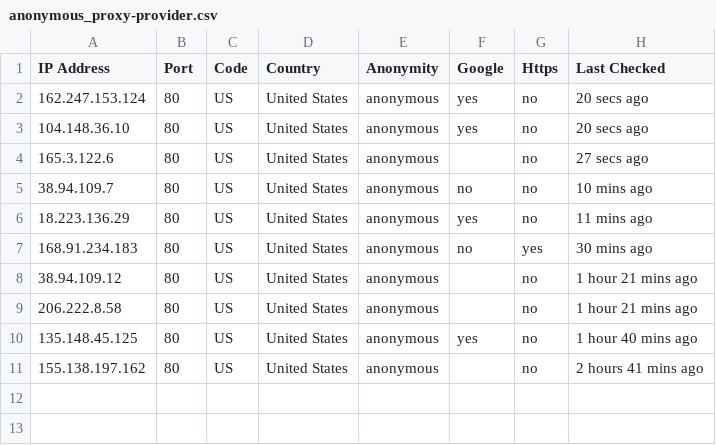
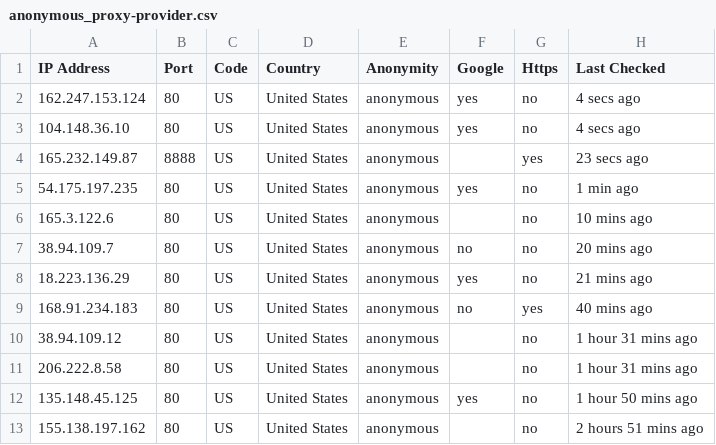
Before and after one commit to zevtyardt/proxy-list, a CSV file: csv/anonymous_proxy-provider.csv, drawn as a sheet.

```diff
--- a/csv/anonymous_proxy-provider.csv
+++ b/csv/anonymous_proxy-provider.csv
@@ -1,11 +1,13 @@
 IP Address,Port,Code,Country,Anonymity,Google,Https,Last Checked
-162.247.153.124,80,US,United States,anonymous,yes,no,20 secs ago
-104.148.36.10,80,US,United States,anonymous,yes,no,20 secs ago
-165.3.122.6,80,US,United States,anonymous,,no,27 secs ago
-38.94.109.7,80,US,United States,anonymous,no,no,10 mins ago
-18.223.136.29,80,US,United States,anonymous,yes,no,11 mins ago
-168.91.234.183,80,US,United States,anonymous,no,yes,30 mins ago
-38.94.109.12,80,US,United States,anonymous,,no,1 hour 21 mins ago
-206.222.8.58,80,US,United States,anonymous,,no,1 hour 21 mins ago
-135.148.45.125,80,US,United States,anonymous,yes,no,1 hour 40 mins ago
-155.138.197.162,80,US,United States,anonymous,,no,2 hours 41 mins ago
+162.247.153.124,80,US,United States,anonymous,yes,no,4 secs ago
+104.148.36.10,80,US,United States,anonymous,yes,no,4 secs ago
+165.232.149.87,8888,US,United States,anonymous,,yes,23 secs ago
+54.175.197.235,80,US,United States,anonymous,yes,no,1 min ago
+165.3.122.6,80,US,United States,anonymous,,no,10 mins ago
+38.94.109.7,80,US,United States,anonymous,no,no,20 mins ago
+18.223.136.29,80,US,United States,anonymous,yes,no,21 mins ago
+168.91.234.183,80,US,United States,anonymous,no,yes,40 mins ago
+38.94.109.12,80,US,United States,anonymous,,no,1 hour 31 mins ago
+206.222.8.58,80,US,United States,anonymous,,no,1 hour 31 mins ago
+135.148.45.125,80,US,United States,anonymous,yes,no,1 hour 50 mins ago
+155.138.197.162,80,US,United States,anonymous,,no,2 hours 51 mins ago
```
Also changed, not shown: csv/http_proxy-provider.csv, csv/https_proxy-github_raw.csv, 12 other files.
